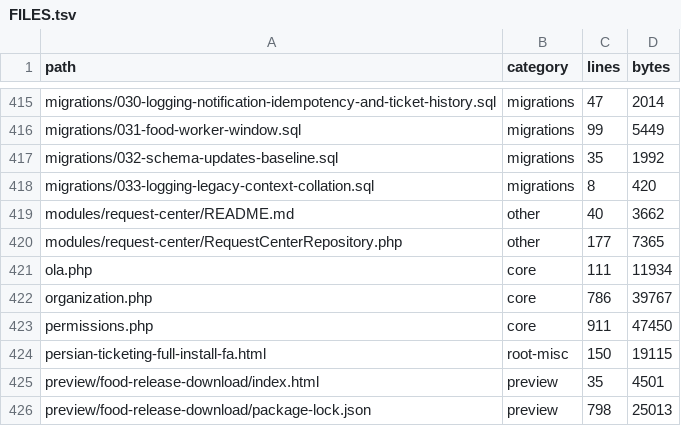
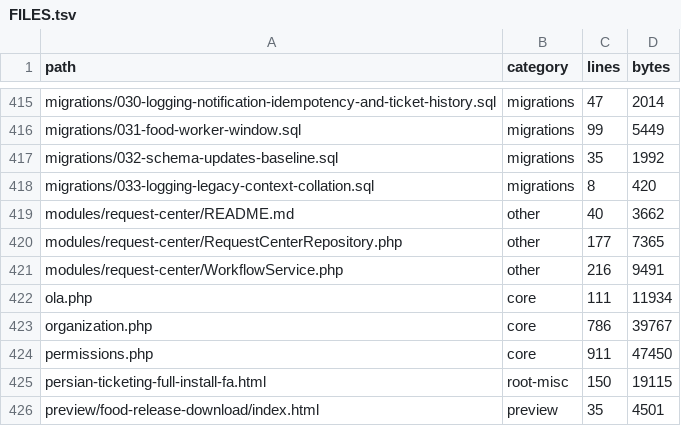
Before and after one commit to alirezarahimy-code/ticket, a TSV file: docs/system-map/FILES.tsv, drawn as a sheet; only a part is shown, gaps mark what is left out; the shorter side is filled out with more unchanged rows; the diff names each change by its address in the sheet, - before the commit and + after, or states it on an @@ line.

```diff
--- a/docs/system-map/FILES.tsv
+++ b/docs/system-map/FILES.tsv
+row 421: modules/request-center/WorkflowService.php | other | 216 | 9491
```
Also changed, not shown: docs/system-map/SYMBOLS.tsv, 4 other files.
